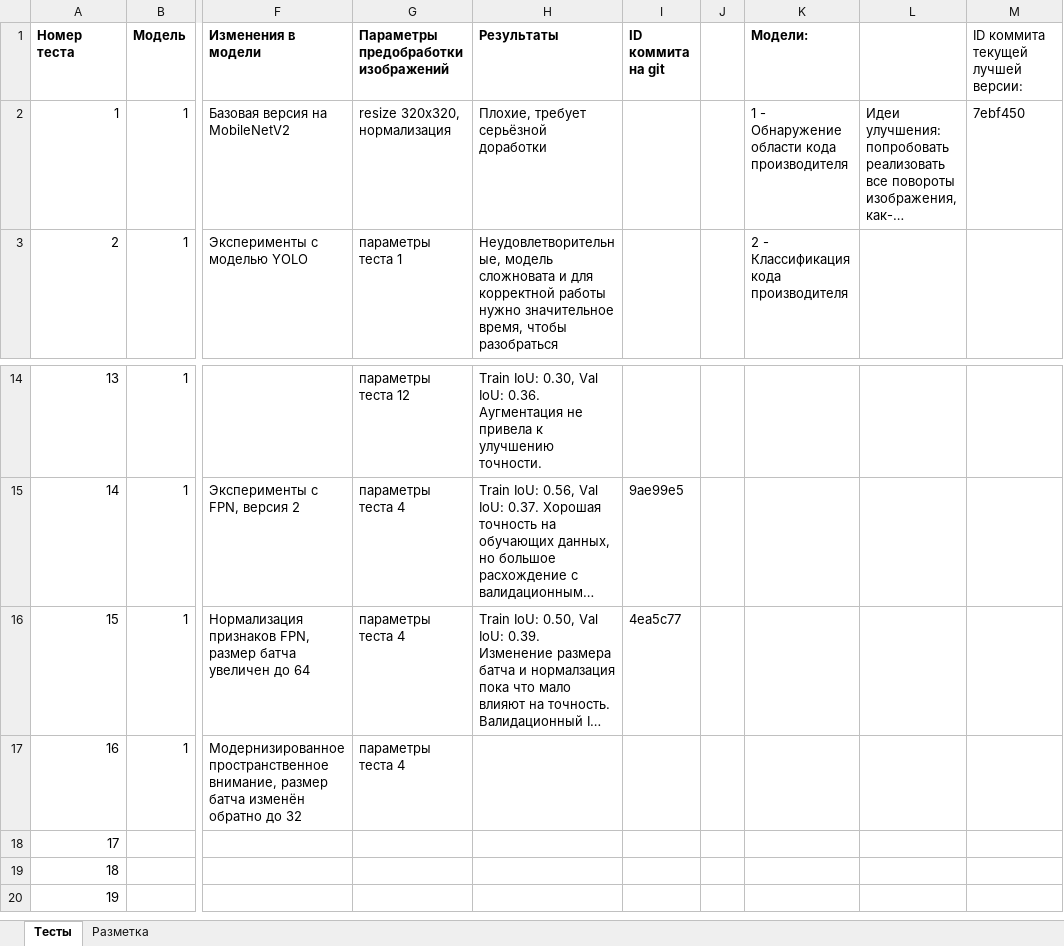
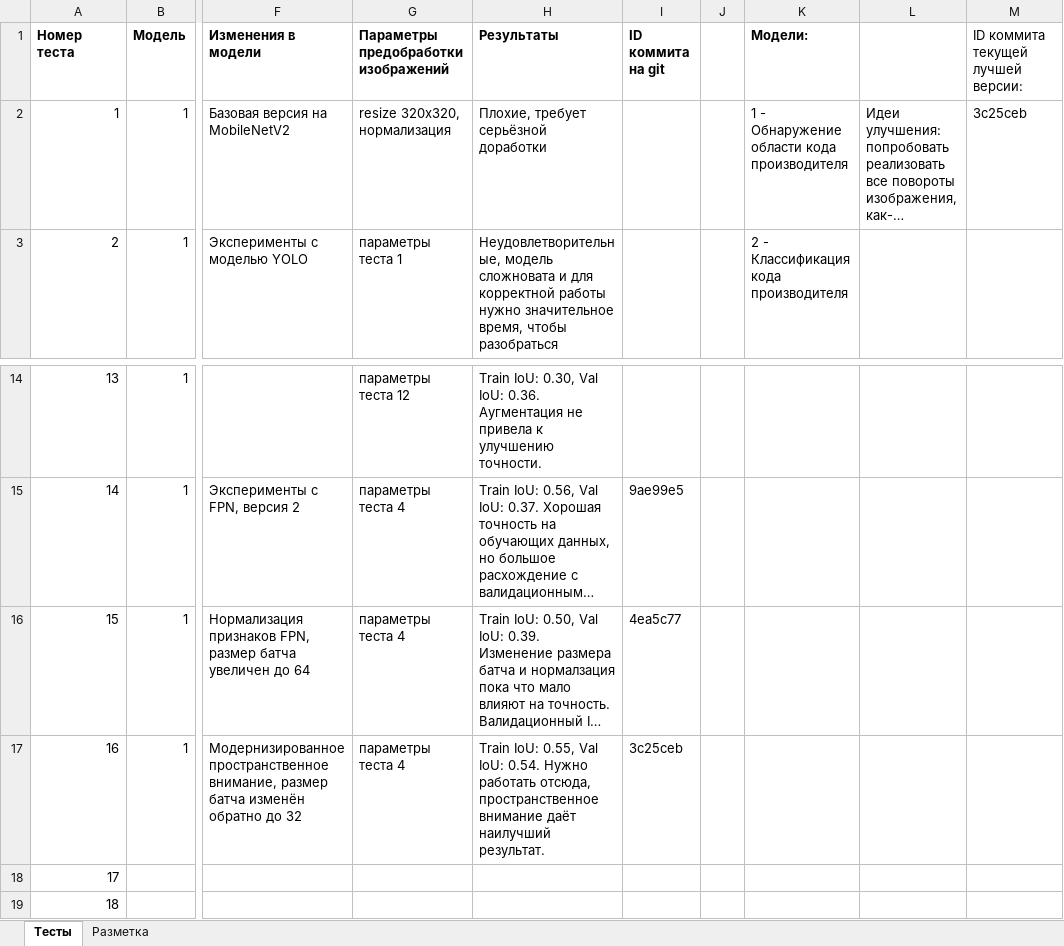
Before and after one commit to VavakinV/balk-classifier, an Excel workbook: media/meta.xlsx, sheet Тесты, drawn as a sheet; only a part is shown, gaps mark what is left out; the shorter side is filled out with more unchanged rows; long unchanged cells end in …; values as stored, in another font and other column widths than the file's, no borders; the diff names each change by its address in the sheet, - before the commit and + after, or states it on an @@ line.

```diff
--- a/media/meta.xlsx (sheet Тесты)
+++ b/media/meta.xlsx (sheet Тесты)
-M2: 7ebf450
+M2: 3c25ceb
-H17 (Результаты): (empty)
+H17 (Результаты): Train IoU: 0.55, Val IoU: 0.54. Нужно работать отсюда, пространственное внимание даёт наилучший результат.
-I17 (ID коммита на git): (empty)
+I17 (ID коммита на git): 3c25ceb
```
Also changed, not shown: 1 other file.
